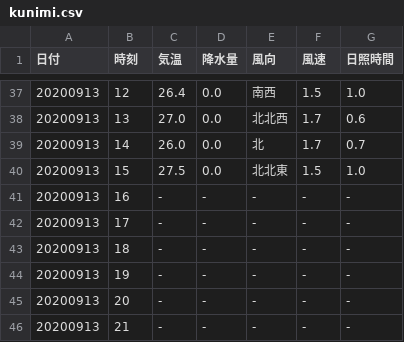
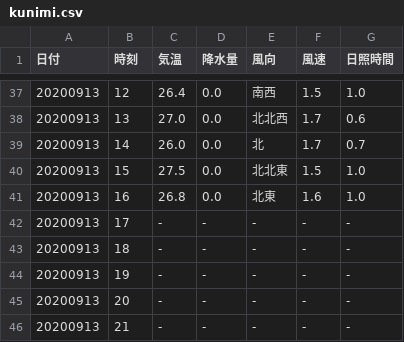
Before and after one commit to s1715-kudo/weather, a CSV file: past_weather/kunimi.csv, drawn as a sheet; only a part is shown, gaps mark what is left out; removed rows and columns are numbered as before the commit, all else as after; the diff names each change by its address in the sheet, - before the commit and + after, or states it on an @@ line.

```diff
--- a/past_weather/kunimi.csv
+++ b/past_weather/kunimi.csv
-row 41: 20200913 | 16 | - | - | - | - | -
+row 41: 20200913 | 16 | 26.8 | 0.0 | 北東 | 1.6 | 1.0
```
Also changed, not shown: past_weather/nakatsu.csv, 7 other files.
